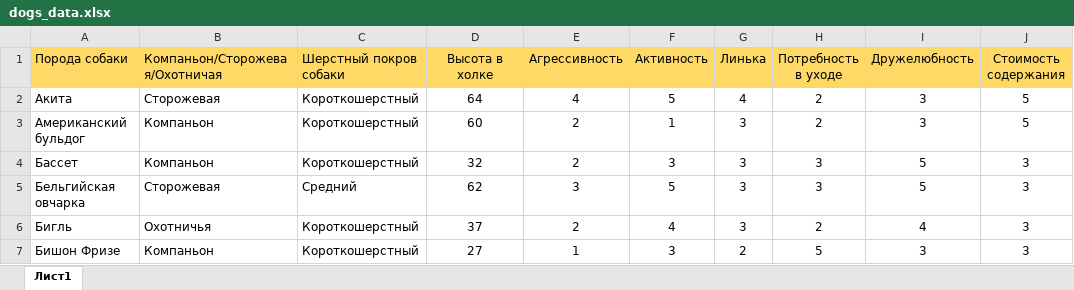
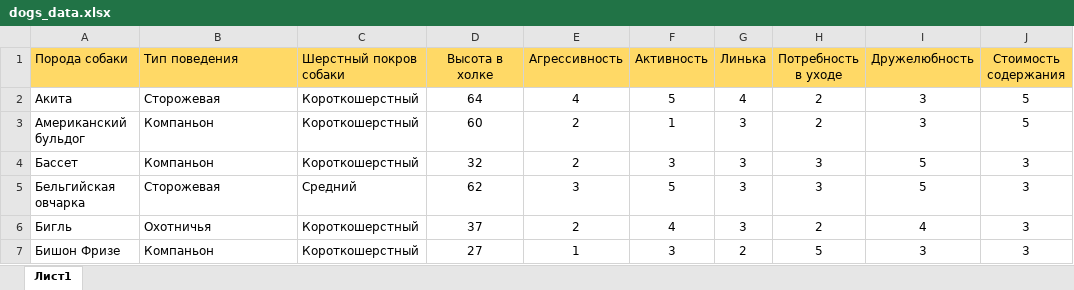
Before and after one commit to fmgoncharov/PetMates, an Excel workbook: first/staticroot/dogs_data.xlsx, sheet Лист1, drawn as a sheet; only a part is shown; values as stored, in another font and other column widths than the file's, no borders; the diff names each change by its address in the sheet, - before the commit and + after, or states it on an @@ line.

```diff
--- a/first/staticroot/dogs_data.xlsx (sheet Лист1)
+++ b/first/staticroot/dogs_data.xlsx (sheet Лист1)
-B1: Компаньон/Сторожевая/Охотничая
+B1: Тип поведения
```
Also changed, not shown: 13 other files.
